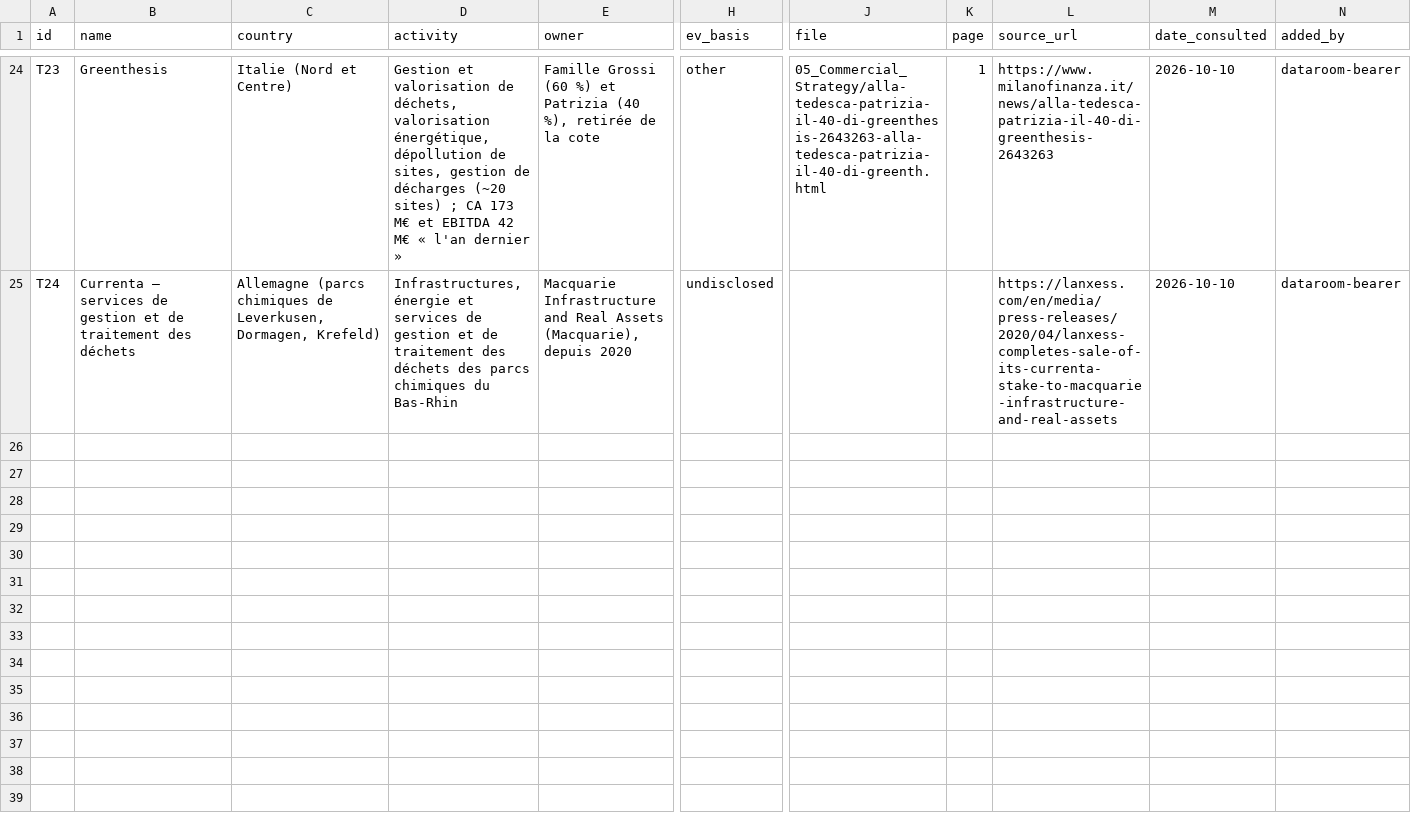
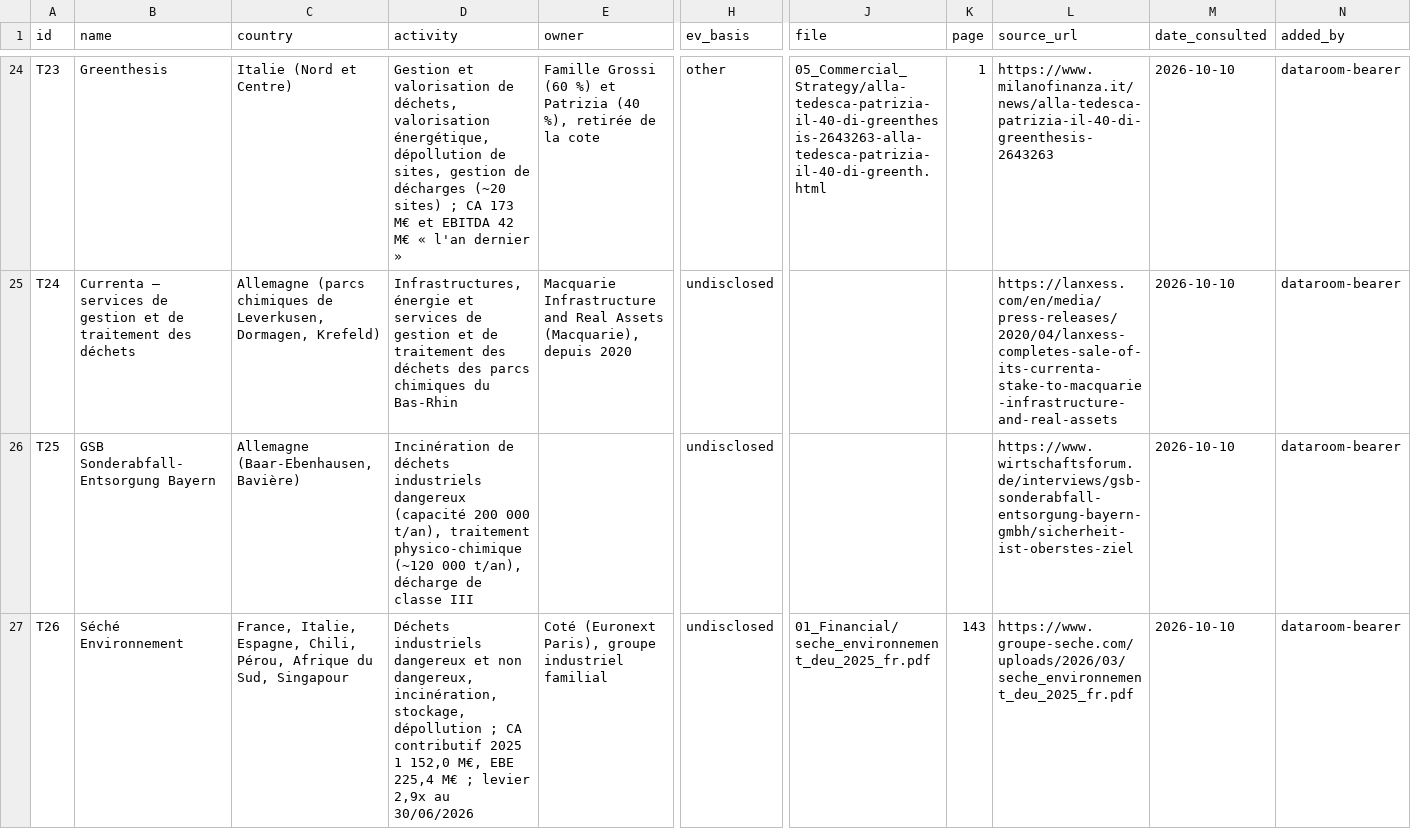
Before and after one commit to PurpleGuys/VPS-dataroom-lecture-seule-, a CSV file: 00_Admin/targets.csv, drawn as a sheet; only a part is shown, gaps mark what is left out; rows hold the shown columns only; the diff names each change by its address in the sheet, - before the commit and + after, or states it on an @@ line.

Commit message:
Dépôt via MCP : targets.csv

```diff
--- a/00_Admin/targets.csv
+++ b/00_Admin/targets.csv
+row 26: T25 | GSB Sonderabfall-Entsorgung Bayern | Allemagne (Baar-Ebenhausen, Bavière) | Incinération de déchets industriels dangereux (capacité 200 000 t/an), traitement physico-chimique (~120 000 t/an), décharge de classe III |  | undisclosed |  |  | https://www.wirtschaftsforum.de/interviews/gsb-sonderabfall-entsorgung-bayern-gmbh/sicherheit-ist-oberstes-ziel | 2026-10-10 | dataroom-bearer
+row 27: T26 | Séché Environnement | France, Italie, Espagne, Chili, Pérou, Afrique du Sud, Singapour | Déchets industriels dangereux et non dangereux, incinération, stockage, dépollution ; CA contributif 2025 1 152,0 M€, EBE 225,4 M€ ; levier 2,9x au 30/06/2026 | Coté (Euronext Paris), groupe industriel familial | undisclosed | 01_Financial/seche_environnement_deu_2025_fr.pdf | 143 | https://www.groupe-seche.com/uploads/2026/03/seche_environnement_deu_2025_fr.pdf | 2026-10-10 | dataroom-bearer
```
